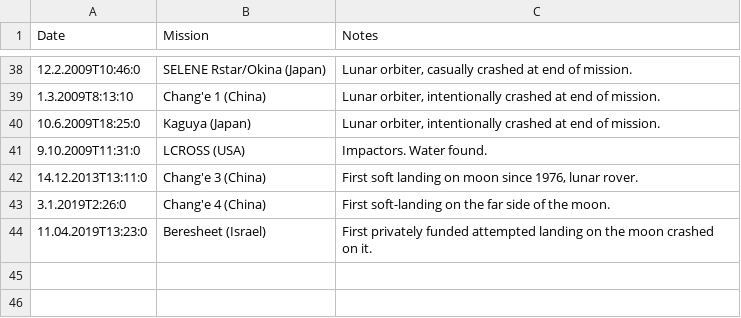
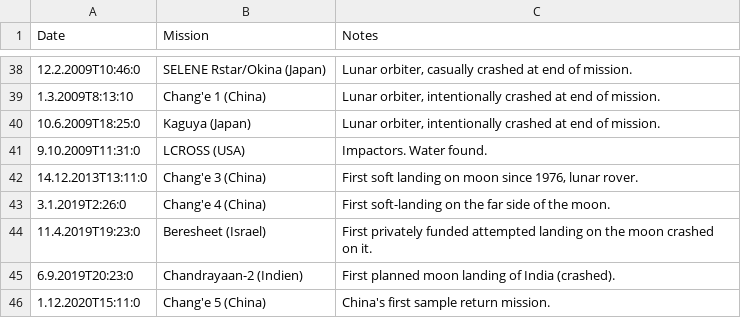
Before and after one commit to 1tchy/mooncal, a CSV file: conf/logics/calculation/moon-landings/moon-landings.csv, drawn as a sheet; only a part is shown, gaps mark what is left out.

Commit message:
Added latest moon landings

```diff
--- a/conf/logics/calculation/moon-landings/moon-landings.csv
+++ b/conf/logics/calculation/moon-landings/moon-landings.csv
@@ -43,2 +43,4 @@ Date	Mission	Notes
 3.1.2019T2:26:0	Chang'e 4 (China)	First soft-landing on the far side of the moon.
-11.04.2019T13:23:0	Beresheet (Israel)	First privately funded attempted landing on the moon crashed on it.
+11.4.2019T19:23:0	Beresheet (Israel)	First privately funded attempted landing on the moon crashed on it.
+6.9.2019T20:23:0	Chandrayaan-2 (Indien)	First planned moon landing of India (crashed).
+1.12.2020T15:11:0	Chang'e 5 (China)	China's first sample return mission.
```
